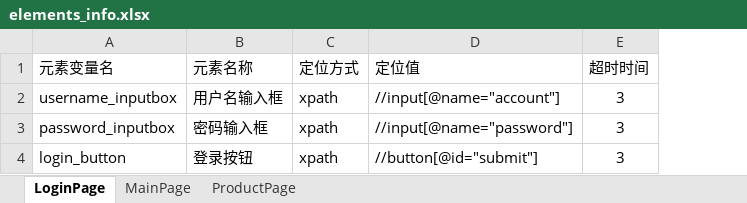
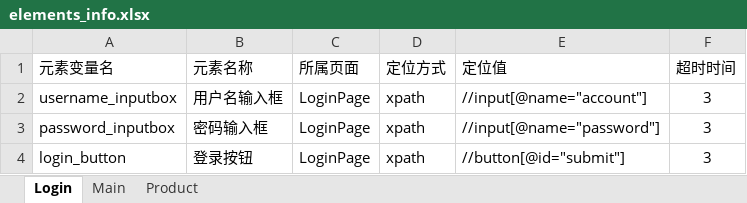
Before and after one commit to keaidexiaowenzi/PJ_zentao, an Excel workbook: element_info_datas/elements_info.xlsx, sheet Login, drawn as a sheet; values as stored, in another font and other column widths than the file's, no borders; the diff names each change by its address in the sheet, - before the commit and + after, or states it on an @@ line.

Commit message:
V1.5 1.优化元素数据源，excel读取时添加了 所属页面 2。优化chrome浏览器option方法

```diff
--- a/element_info_datas/elements_info.xlsx (sheet Login)
+++ b/element_info_datas/elements_info.xlsx (sheet Login)
-sheet tab: LoginPage
+sheet tab: Login
-sheet tab: MainPage
+sheet tab: Main
-sheet tab: ProductPage
+sheet tab: Product
+column C (所属页面), rows 2-4: all LoginPage
```
Also changed, not shown: sheet Main, sheet Product, 8 other files.
